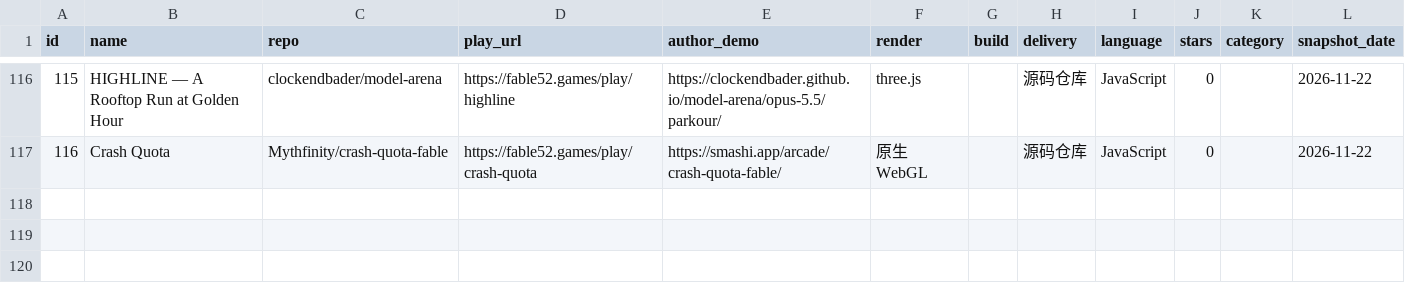
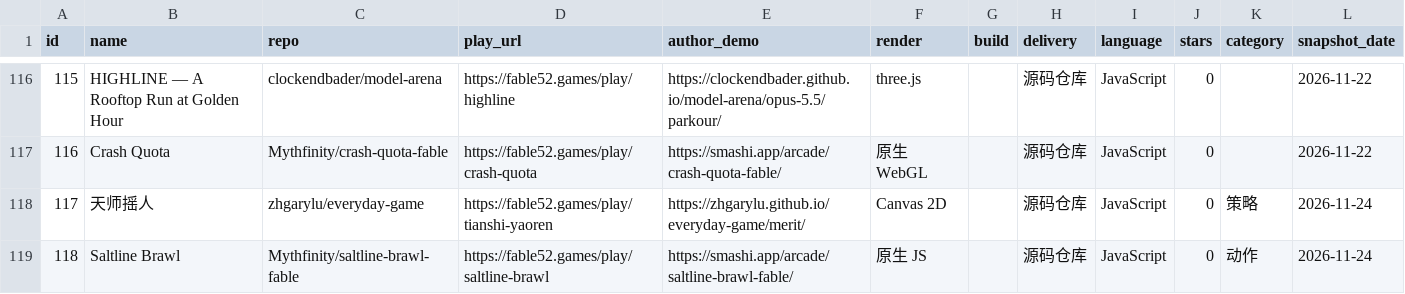
Before and after one commit to GuoCoder/awesome-html-games, a CSV file: games.csv, drawn as a sheet; only a part is shown, gaps mark what is left out; the diff names each change by its address in the sheet, - before the commit and + after, or states it on an @@ line.

```diff
--- a/games.csv
+++ b/games.csv
+row 118: 117 | 天师摇人 | zhgarylu/everyday-game | https://fable52.games/play/tianshi-yaoren | https://zhgarylu.github.io/everyday-game/merit/ | Canvas 2D |  | 源码仓库 | JavaScript | 0 | 策略 | 2026-11-24
+row 119: 118 | Saltline Brawl | Mythfinity/saltline-brawl-fable | https://fable52.games/play/saltline-brawl | https://smashi.app/arcade/saltline-brawl-fable/ | 原生 JS |  | 源码仓库 | JavaScript | 0 | 动作 | 2026-11-24
```
Also changed, not shown: 3 other files.
